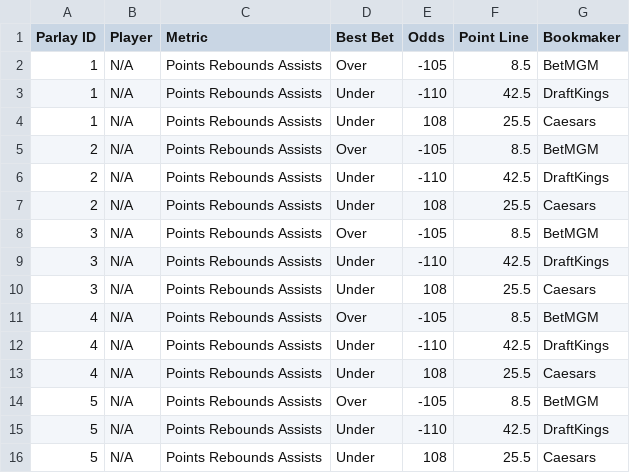
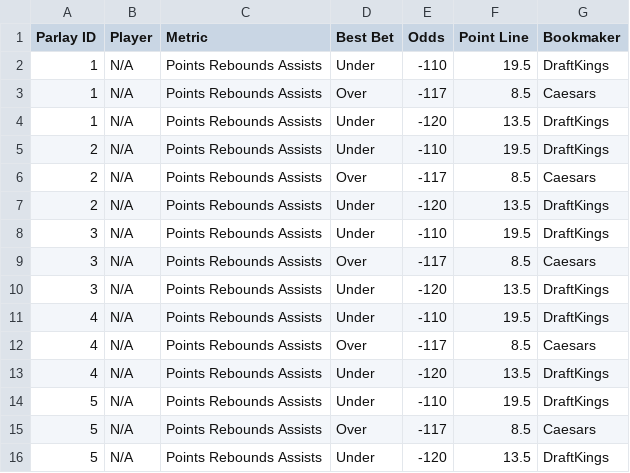
Before and after one commit to ajayiagbebaku/ProjectionDashboard, a CSV file: nba_player_parlays.csv, drawn as a sheet.

```diff
--- a/nba_player_parlays.csv
+++ b/nba_player_parlays.csv
@@ -1,16 +1,16 @@
 Parlay ID,Player,Metric,Best Bet,Odds,Point Line,Bookmaker
-1,N/A,Points Rebounds Assists,Over,-105,8.5,BetMGM
-1,N/A,Points Rebounds Assists,Under,-110,42.5,DraftKings
-1,N/A,Points Rebounds Assists,Under,108,25.5,Caesars
-2,N/A,Points Rebounds Assists,Over,-105,8.5,BetMGM
-2,N/A,Points Rebounds Assists,Under,-110,42.5,DraftKings
-2,N/A,Points Rebounds Assists,Under,108,25.5,Caesars
-3,N/A,Points Rebounds Assists,Over,-105,8.5,BetMGM
-3,N/A,Points Rebounds Assists,Under,-110,42.5,DraftKings
-3,N/A,Points Rebounds Assists,Under,108,25.5,Caesars
-4,N/A,Points Rebounds Assists,Over,-105,8.5,BetMGM
-4,N/A,Points Rebounds Assists,Under,-110,42.5,DraftKings
-4,N/A,Points Rebounds Assists,Under,108,25.5,Caesars
-5,N/A,Points Rebounds Assists,Over,-105,8.5,BetMGM
-5,N/A,Points Rebounds Assists,Under,-110,42.5,DraftKings
-5,N/A,Points Rebounds Assists,Under,108,25.5,Caesars
+1,N/A,Points Rebounds Assists,Under,-110,19.5,DraftKings
+1,N/A,Points Rebounds Assists,Over,-117,8.5,Caesars
+1,N/A,Points Rebounds Assists,Under,-120,13.5,DraftKings
+2,N/A,Points Rebounds Assists,Under,-110,19.5,DraftKings
+2,N/A,Points Rebounds Assists,Over,-117,8.5,Caesars
+2,N/A,Points Rebounds Assists,Under,-120,13.5,DraftKings
+3,N/A,Points Rebounds Assists,Under,-110,19.5,DraftKings
+3,N/A,Points Rebounds Assists,Over,-117,8.5,Caesars
+3,N/A,Points Rebounds Assists,Under,-120,13.5,DraftKings
+4,N/A,Points Rebounds Assists,Under,-110,19.5,DraftKings
+4,N/A,Points Rebounds Assists,Over,-117,8.5,Caesars
+4,N/A,Points Rebounds Assists,Under,-120,13.5,DraftKings
+5,N/A,Points Rebounds Assists,Under,-110,19.5,DraftKings
+5,N/A,Points Rebounds Assists,Over,-117,8.5,Caesars
+5,N/A,Points Rebounds Assists,Under,-120,13.5,DraftKings
```
Also changed, not shown: nba_player_best_ev_projections.csv.
